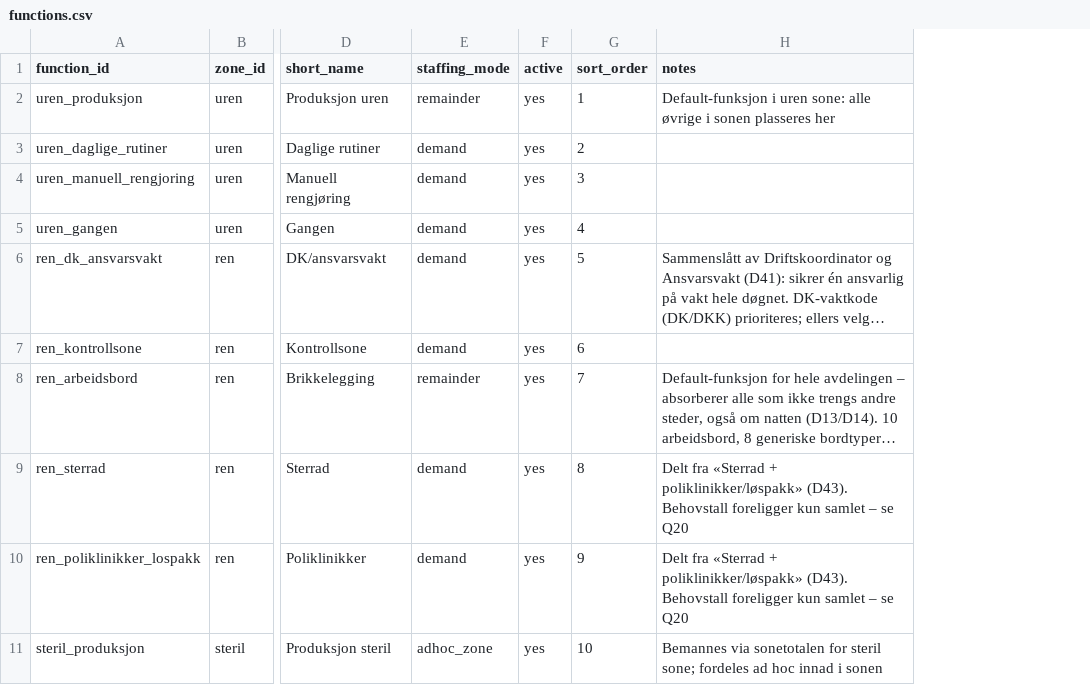
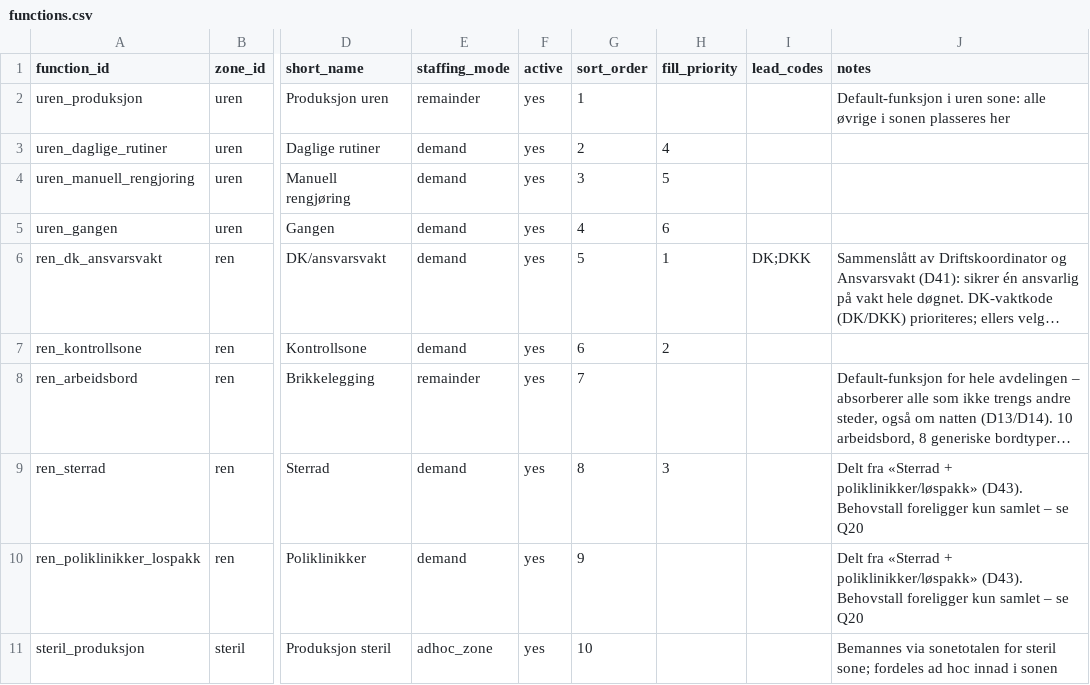
Before and after one commit to jwgrawe/SF-ShiftPlanner, a CSV file: data/seed/functions.csv, drawn as a sheet; only a part is shown, gaps mark what is left out; long unchanged cells end in …; the diff names each change by its address in the sheet, - before the commit and + after, or states it on an @@ line.

```diff
--- a/data/seed/functions.csv
+++ b/data/seed/functions.csv
+column H (fill_priority), rows 3-9: 4 | 5 | 6 | 1 | 2 |  | 3
+column I (lead_codes), row 6: DK;DKK
```
Also changed, not shown: 21 other files.
